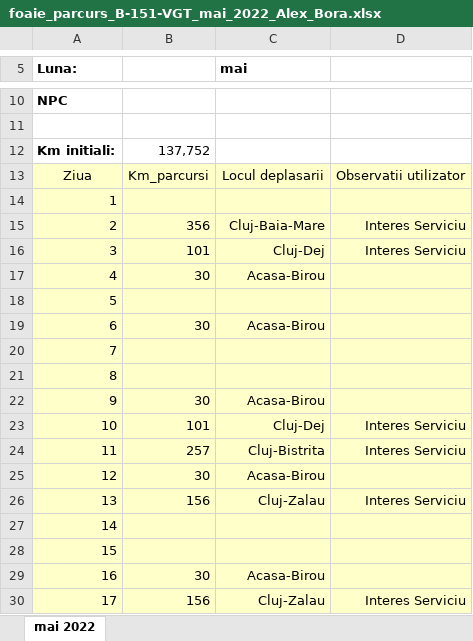
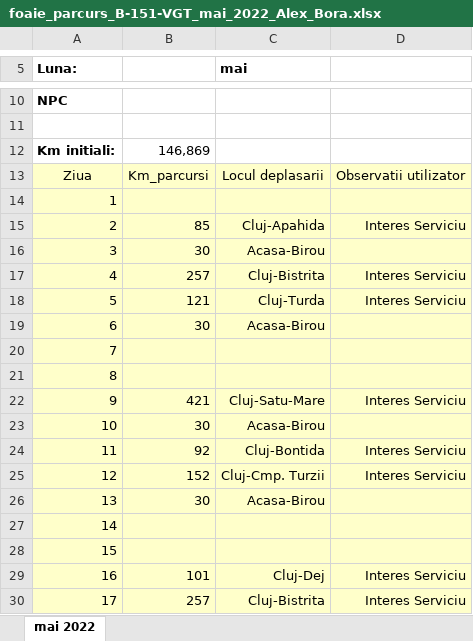
Before and after one commit to alexbora/parcurs, an Excel workbook: SCRATCH/CLEAN/foaie_parcurs_B-151-VGT_mai_2022_Alex_Bora.xlsx, sheet mai 2022, drawn as a sheet; only a part is shown, gaps mark what is left out; values as stored, in another font and other column widths than the file's, no borders; charts and pictures not drawn; the diff covers the shown part only; the diff names each change by its address in the sheet, - before the commit and + after, or states it on an @@ line.

```diff
--- a/SCRATCH/CLEAN/foaie_parcurs_B-151-VGT_mai_2022_Alex_Bora.xlsx (sheet mai 2022)
+++ b/SCRATCH/CLEAN/foaie_parcurs_B-151-VGT_mai_2022_Alex_Bora.xlsx (sheet mai 2022)
-B12: 137,752
+B12: 146,869
-B15: 356
+B15: 85
-C15 (mai): Cluj-Baia-Mare
+C15 (mai): Cluj-Apahida
-B16: 101
+B16: 30
-C16 (mai): Cluj-Dej
+C16 (mai): Acasa-Birou
-D16: Interes Serviciu
+D16: (empty)
-B17: 30
+B17: 257
-C17 (mai): Acasa-Birou
+C17 (mai): Cluj-Bistrita
-D17:D18: (empty)
+D17:D18: Interes Serviciu
-B18: (empty)
+B18: 121
-C18 (mai): (empty)
+C18 (mai): Cluj-Turda
-B22: 30
+B22: 421
-C22 (mai): Acasa-Birou
+C22 (mai): Cluj-Satu-Mare
-D22: (empty)
+D22: Interes Serviciu
-B23: 101
+B23: 30
-C23 (mai): Cluj-Dej
+C23 (mai): Acasa-Birou
-D23: Interes Serviciu
+D23: (empty)
-B24: 257
+B24: 92
-C24 (mai): Cluj-Bistrita
+C24 (mai): Cluj-Bontida
-B25: 30
+B25: 152
-C25 (mai): Acasa-Birou
+C25 (mai): Cluj-Cmp. Turzii
-D25: (empty)
+D25: Interes Serviciu
-B26: 156
+B26: 30
-C26 (mai): Cluj-Zalau
+C26 (mai): Acasa-Birou
-D26: Interes Serviciu
+D26: (empty)
-B29: 30
+B29: 101
-C29 (mai): Acasa-Birou
+C29 (mai): Cluj-Dej
-D29: (empty)
+D29: Interes Serviciu
-B30: 156
+B30: 257
-C30 (mai): Cluj-Zalau
+C30 (mai): Cluj-Bistrita
```
Also changed, not shown: 23 edited cells elsewhere in this sheet, 5 other files.
